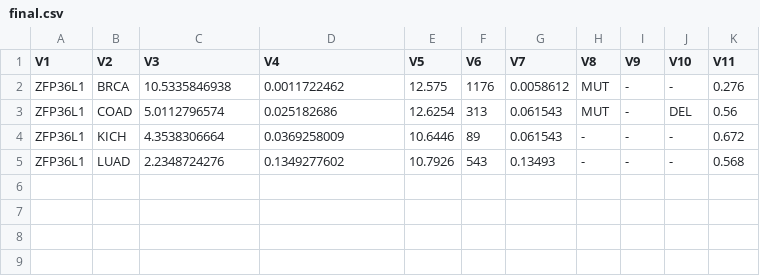
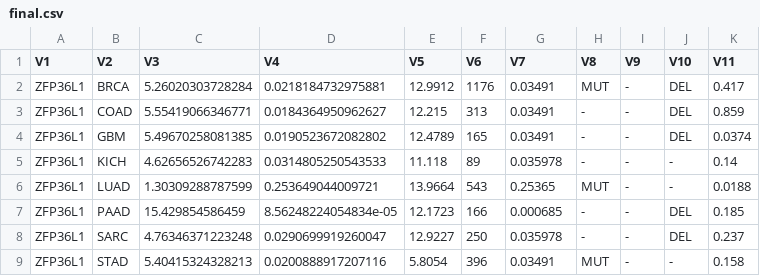
Before and after one commit to raysinensis/tcgaAPP, a CSV file: static/OUT/final.csv, drawn as a sheet.

```diff
--- a/static/OUT/final.csv
+++ b/static/OUT/final.csv
@@ -1,5 +1,9 @@
 "V1","V2","V3","V4","V5","V6","V7","V8","V9","V10","V11"
-"ZFP36L1","BRCA",10.5335846938,0.0011722462,12.575,1176,0.0058612,"MUT","-","-",0.276
-"ZFP36L1","COAD",5.0112796574,0.025182686,12.6254,313,0.061543,"MUT","-","DEL",0.56
-"ZFP36L1","KICH",4.3538306664,0.0369258009,10.6446,89,0.061543,"-","-","-",0.672
-"ZFP36L1","LUAD",2.2348724276,0.1349277602,10.7926,543,0.13493,"-","-","-",0.568
+"ZFP36L1","BRCA",5.26020303728284,0.0218184732975881,12.9912,1176,0.03491,"MUT","-","DEL",0.417
+"ZFP36L1","COAD",5.55419066346771,0.0184364950962627,12.215,313,0.03491,"-","-","DEL",0.859
+"ZFP36L1","GBM",5.49670258081385,0.0190523672082802,12.4789,165,0.03491,"-","-","DEL",0.0374
+"ZFP36L1","KICH",4.62656526742283,0.0314805250543533,11.118,89,0.035978,"-","-","-",0.14
+"ZFP36L1","LUAD",1.30309288787599,0.253649044009721,13.9664,543,0.25365,"MUT","-","-",0.0188
+"ZFP36L1","PAAD",15.429854586459,8.56248224054834e-05,12.1723,166,0.000685,"-","-","DEL",0.185
+"ZFP36L1","SARC",4.76346371223248,0.0290699919260047,12.9227,250,0.035978,"-","-","DEL",0.237
+"ZFP36L1","STAD",5.40415324328213,0.0200888917207116,5.8054,396,0.03491,"MUT","-","-",0.158
```
Also changed, not shown: static/OUT/adj.csv, static/OUT/level.csv, 32 other files.
